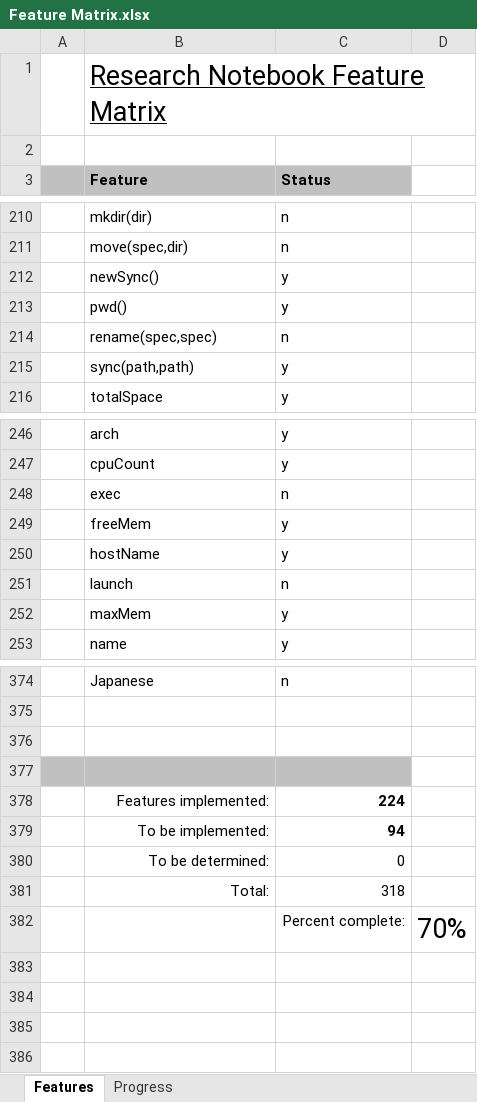
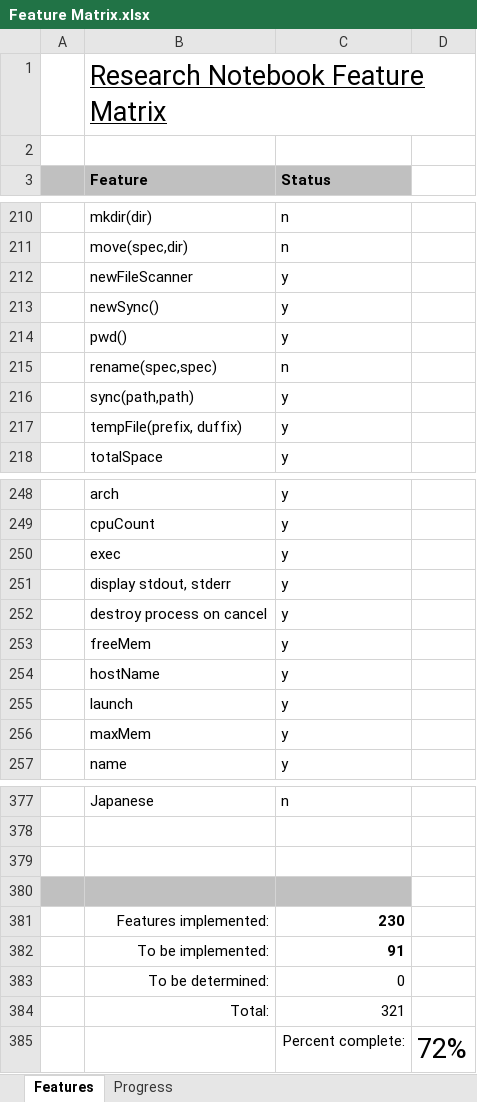
Before and after one commit to andy-goryachev/RNotebook, an Excel workbook: Feature Matrix.xlsx, sheet Features, drawn as a sheet; only a part is shown, gaps mark what is left out; values as stored, in another font and other column widths than the file's, no borders; conditional formats not drawn; addresses are those after the commit; the diff covers the shown part only; the diff names each change by its address in the sheet, - before the commit and + after, or states it on an @@ line.

```diff
--- a/Feature Matrix.xlsx (sheet Features)
+++ b/Feature Matrix.xlsx (sheet Features)
+row 212:  | newFileScanner | y
+row 217:  | tempFile(prefix, duffix) | y
-C250 (Status): n
+C250 (Status): y
+row 251:  | display stdout, stderr | y
+row 252:  | destroy process on cancel | y
-C255 (Status): n
+C255 (Status): y
-C381 (Status): 224
+C381 (Status): 230
-C382 (Status): 94
+C382 (Status): 91
-C384 (Status): 318
+C384 (Status): 321
-D385: 70%
+D385: 72%
```
Also changed, not shown: 1 removed row elsewhere in this sheet, sheet Progress, formulas that keep their value, charts or pictures, 5 other files.
